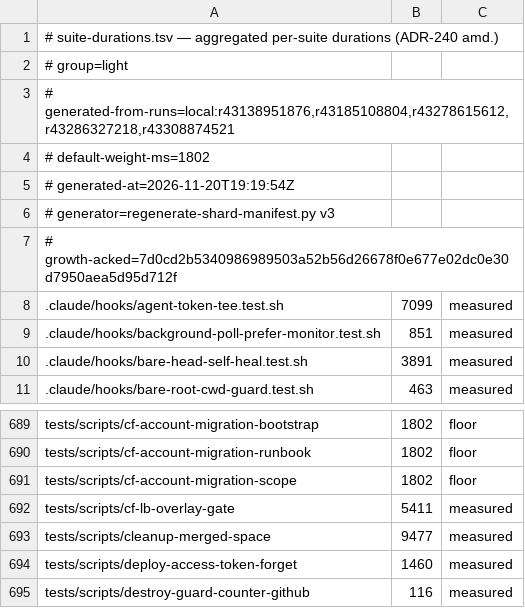
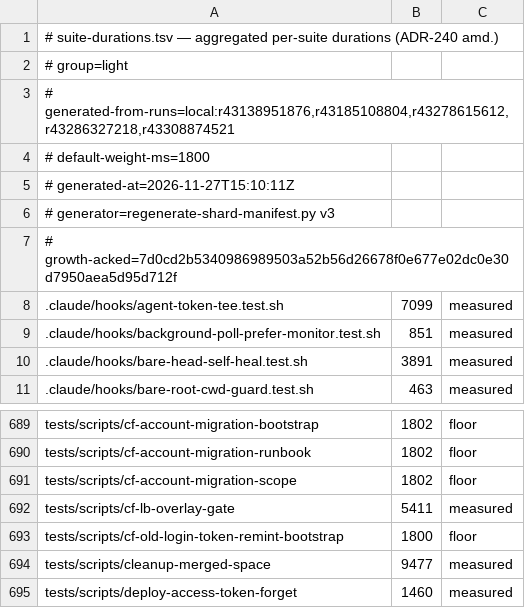
Before and after one commit to jikig-ai/soleur, a TSV file: scripts/suite-durations.tsv, drawn as a sheet; only a part is shown, gaps mark what is left out; the shorter side is filled out with more unchanged rows.

Commit message:
feat(cloudflare): staged bootstrap + suite for the Phase 5 old-login token re-mint
Four stages (inventory, swap, holder-copies, verify) with the P5 manifest; swap stages
<KEY>_PREV before overwriting <KEY>; verify prints SOLEUR_P5_REVOKE_READY only when the
census finds the old value solely at prd_terraform <KEY>_PREV. Suite covers the Guard 1-3
matrices, harness rows and test scenarios, with 21 mutants killed. Registered in
test-all.sh and the affected index; runbook names the drift-check credential form.

Ref #12931

```diff
--- a/scripts/suite-durations.tsv
+++ b/scripts/suite-durations.tsv
@@ -3,4 +3,4 @@
 # generated-from-runs=local:r43138951876,r43185108804,r43278615612,r43286327218,r43308874521
-# default-weight-ms=1802
-# generated-at=2026-11-20T19:19:54Z
+# default-weight-ms=1800
+# generated-at=2026-11-27T15:10:11Z
 # generator=regenerate-shard-manifest.py v3
@@ -692,2 +692,3 @@ tests/scripts/cf-account-migration-scope	1802	floor
 tests/scripts/cf-lb-overlay-gate	5411	measured
+tests/scripts/cf-old-login-token-remint-bootstrap	1800	floor
 tests/scripts/cleanup-merged-space	9477	measured
```
Also changed, not shown: scripts/suite-shard-legs.tsv, 6 other files.
